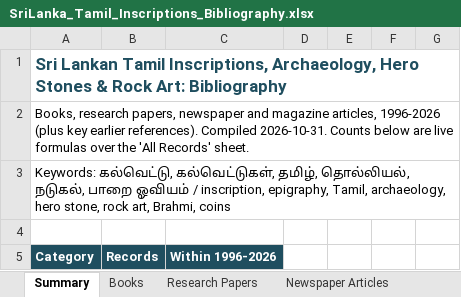
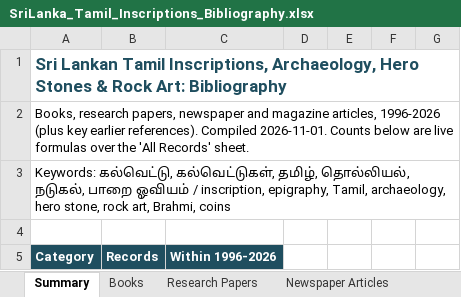
Before and after one commit to Udhayan26/srilanka-tamil-inscriptions-bibliography, an Excel workbook: output/SriLanka_Tamil_Inscriptions_Bibliography.xlsx, sheet Summary, drawn as a sheet; only a part is shown; values as stored, in another font and other column widths than the file's, no borders; the diff names each change by its address in the sheet, - before the commit and + after, or states it on an @@ line.

```diff
--- a/output/SriLanka_Tamil_Inscriptions_Bibliography.xlsx (sheet Summary)
+++ b/output/SriLanka_Tamil_Inscriptions_Bibliography.xlsx (sheet Summary)
-A2: …references). Compiled 2026-10-31. Counts below…
+A2: …references). Compiled 2026-11-01. Counts below…
```
Also changed, not shown: 1 other file.
